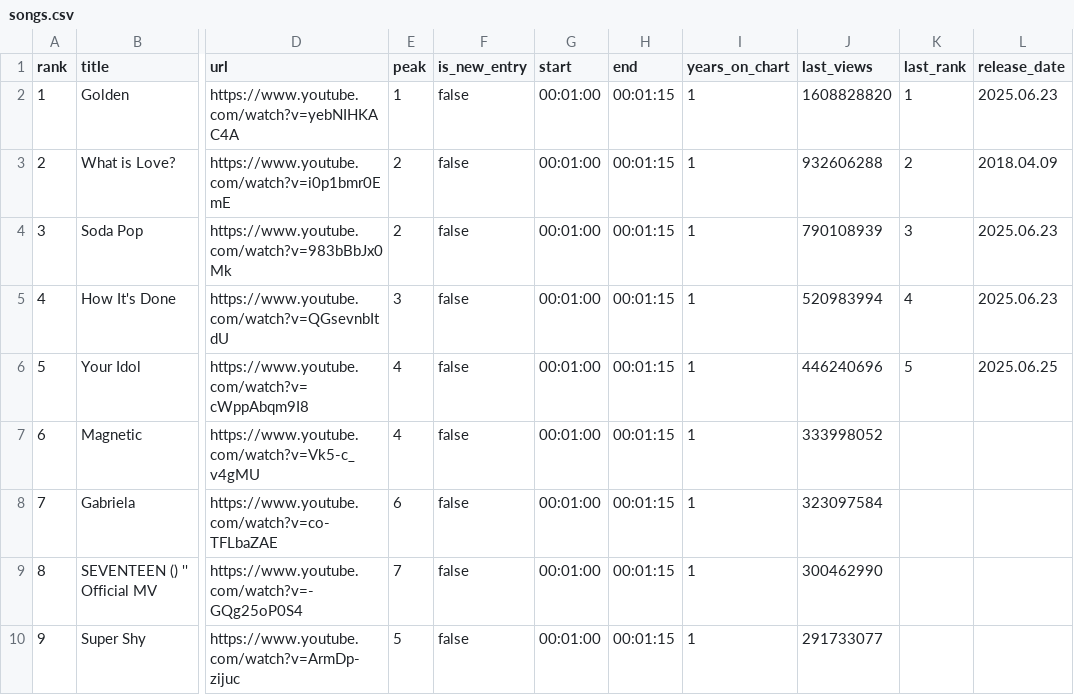
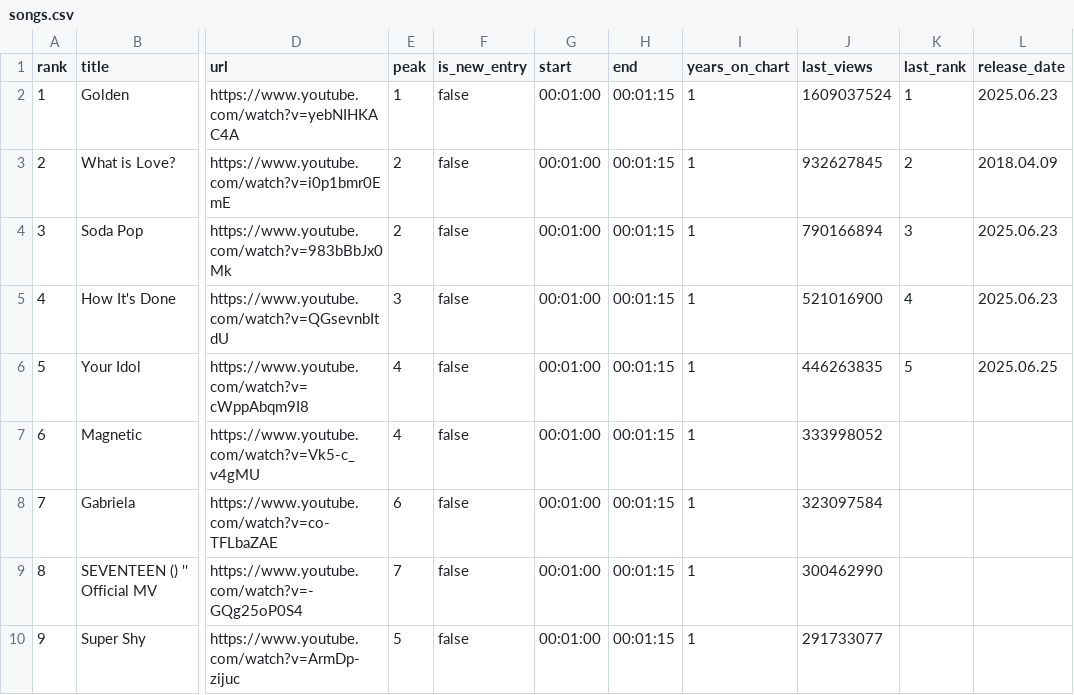
Before and after one commit to tranbao0/SongRanking, a CSV file: data/songs.csv, drawn as a sheet; only a part is shown, gaps mark what is left out; the diff names each change by its address in the sheet, - before the commit and + after, or states it on an @@ line.

```diff
--- a/data/songs.csv
+++ b/data/songs.csv
-J2 (last_views): 1608828820
+J2 (last_views): 1609037524
-J3 (last_views): 932606288
+J3 (last_views): 932627845
-J4 (last_views): 790108939
+J4 (last_views): 790166894
-J5 (last_views): 520983994
+J5 (last_views): 521016900
-J6 (last_views): 446240696
+J6 (last_views): 446263835
```
Also changed, not shown: 4 other files.
